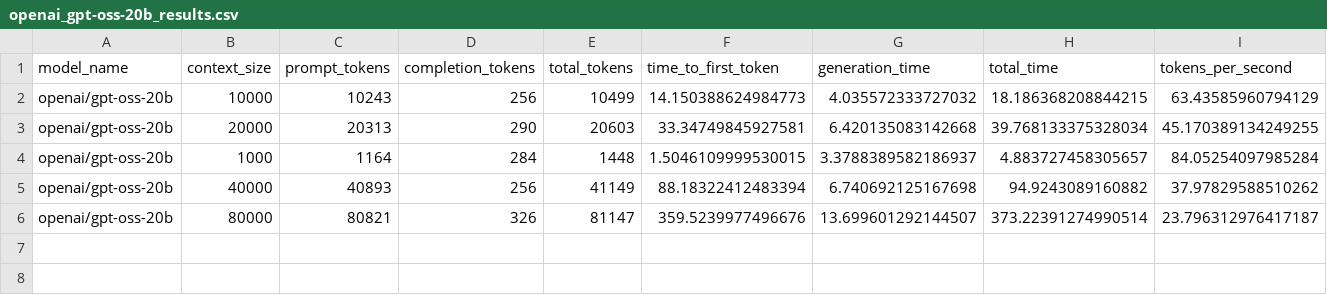
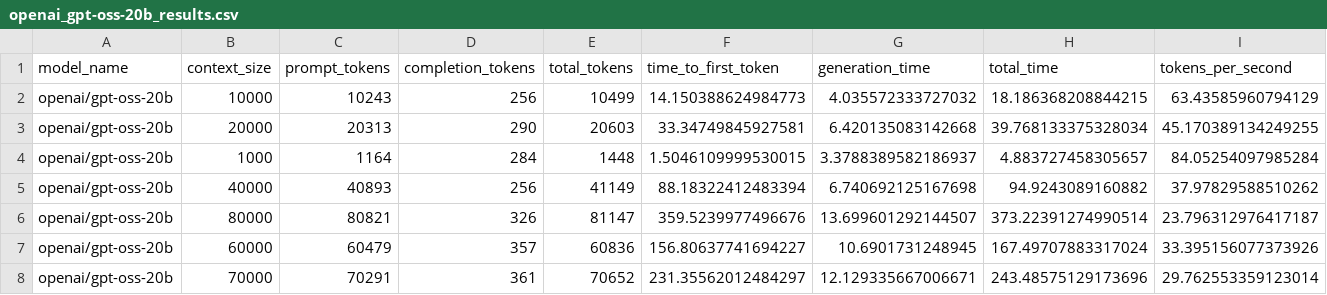
Before and after one commit to latent-variable/LM-Studio-Context-Size-Benchmark, a CSV file: results/openai_gpt-oss-20b_results.csv, drawn as a sheet; only a part is shown; rows hold the shown columns only; the diff names each change by its address in the sheet, - before the commit and + after, or states it on an @@ line.

```diff
--- a/results/openai_gpt-oss-20b_results.csv
+++ b/results/openai_gpt-oss-20b_results.csv
+row 7: openai/gpt-oss-20b | 60000 | 60479 | 357 | 60836 | 156.80637741694227 | 10.6901731248945 | 167.49707883317024 | 33.395156077373926
+row 8: openai/gpt-oss-20b | 70000 | 70291 | 361 | 70652 | 231.35562012484297 | 12.129335667006671 | 243.48575129173696 | 29.762553359123014
```
Also changed, not shown: results/openai_gpt-oss-120b_results.csv, results/qwen_qwen3-next-80b_results.csv, 5 other files.
